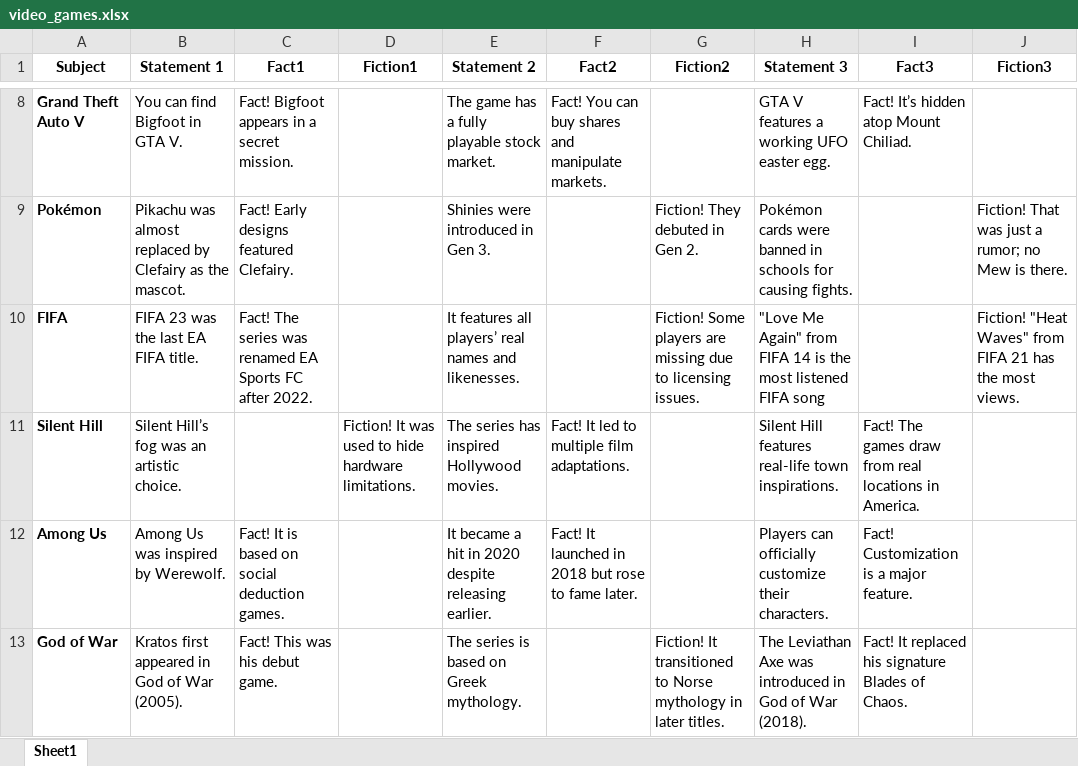
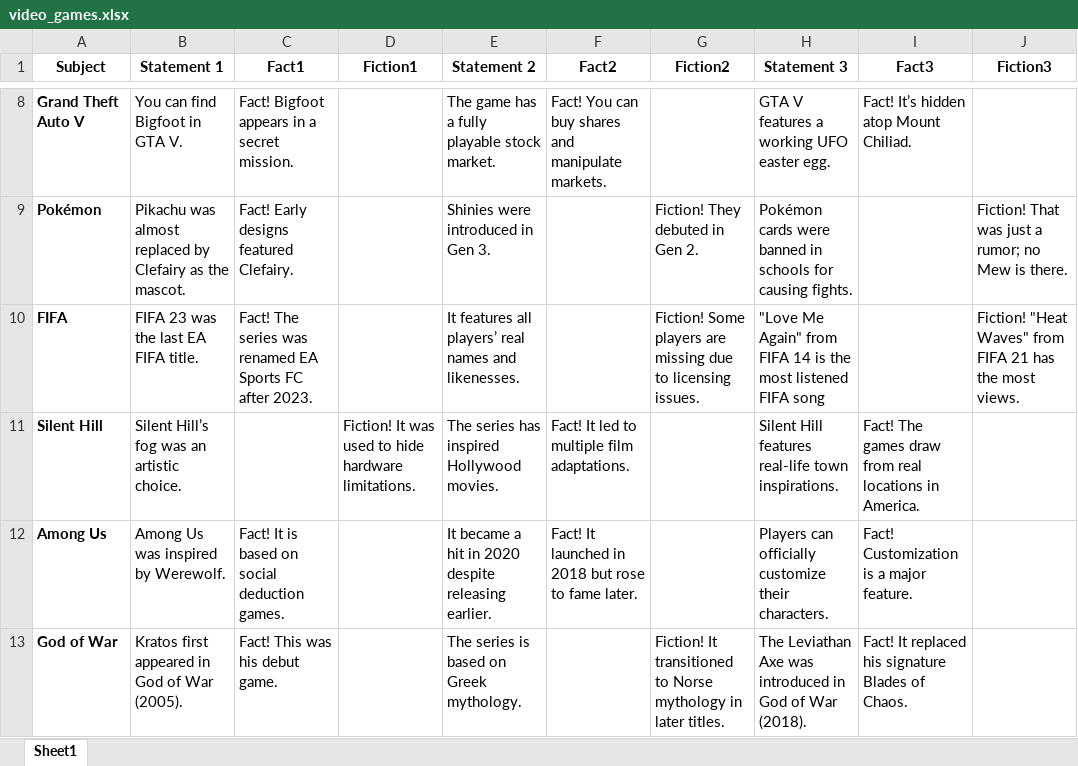
Before and after one commit to ahmer380/Fact-vs-Fiction, an Excel workbook: video_games/video_games.xlsx, sheet Sheet1, drawn as a sheet; only a part is shown, gaps mark what is left out; values as stored, in another font and other column widths than the file's, no borders; the diff names each change by its address in the sheet, - before the commit and + after, or states it on an @@ line.

Commit message:
Finalise 'video_games' images

```diff
--- a/video_games/video_games.xlsx (sheet Sheet1)
+++ b/video_games/video_games.xlsx (sheet Sheet1)
-C10 (Fact1): …FC after 2022.
+C10 (Fact1): …FC after 2023.
```
Also changed, not shown: 29 other files.
